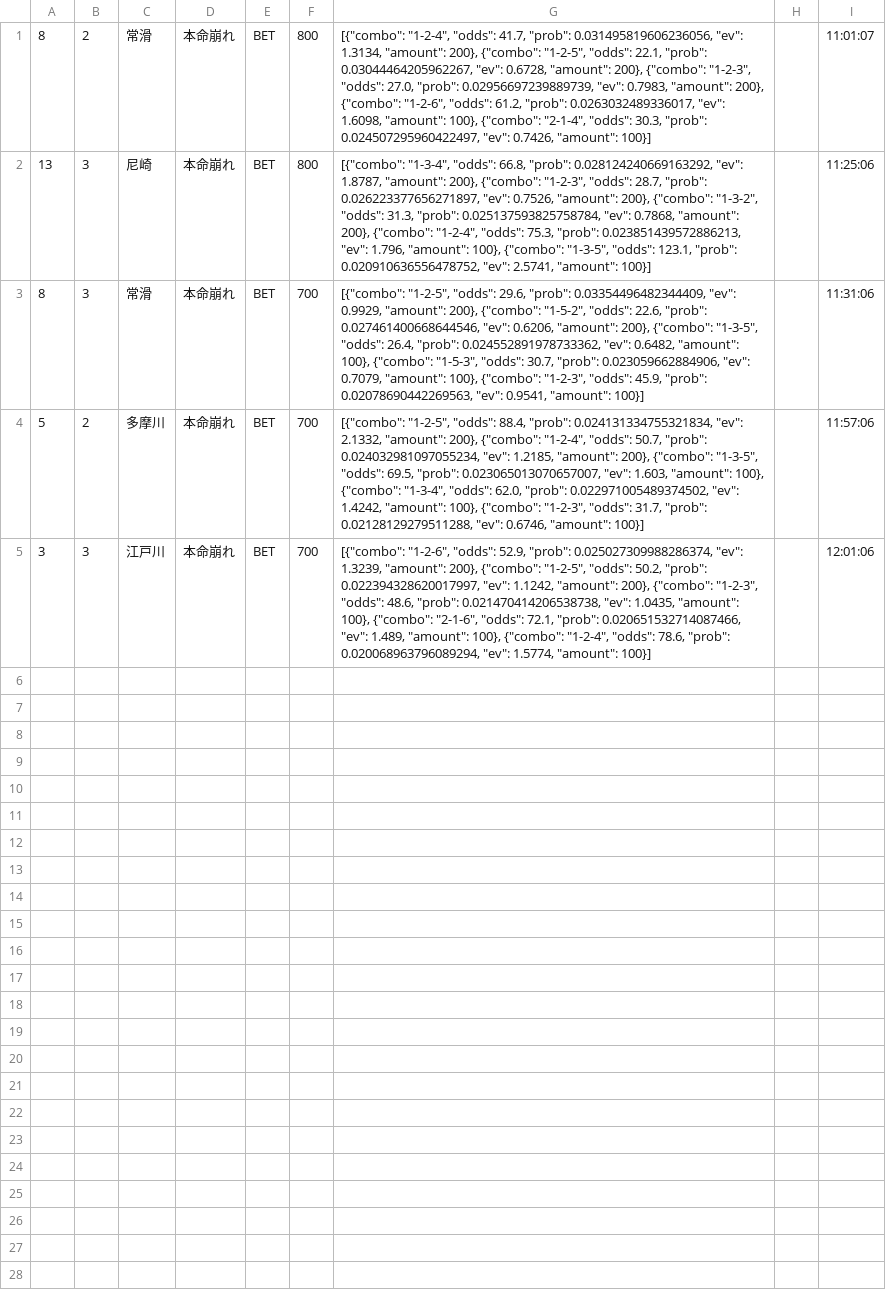
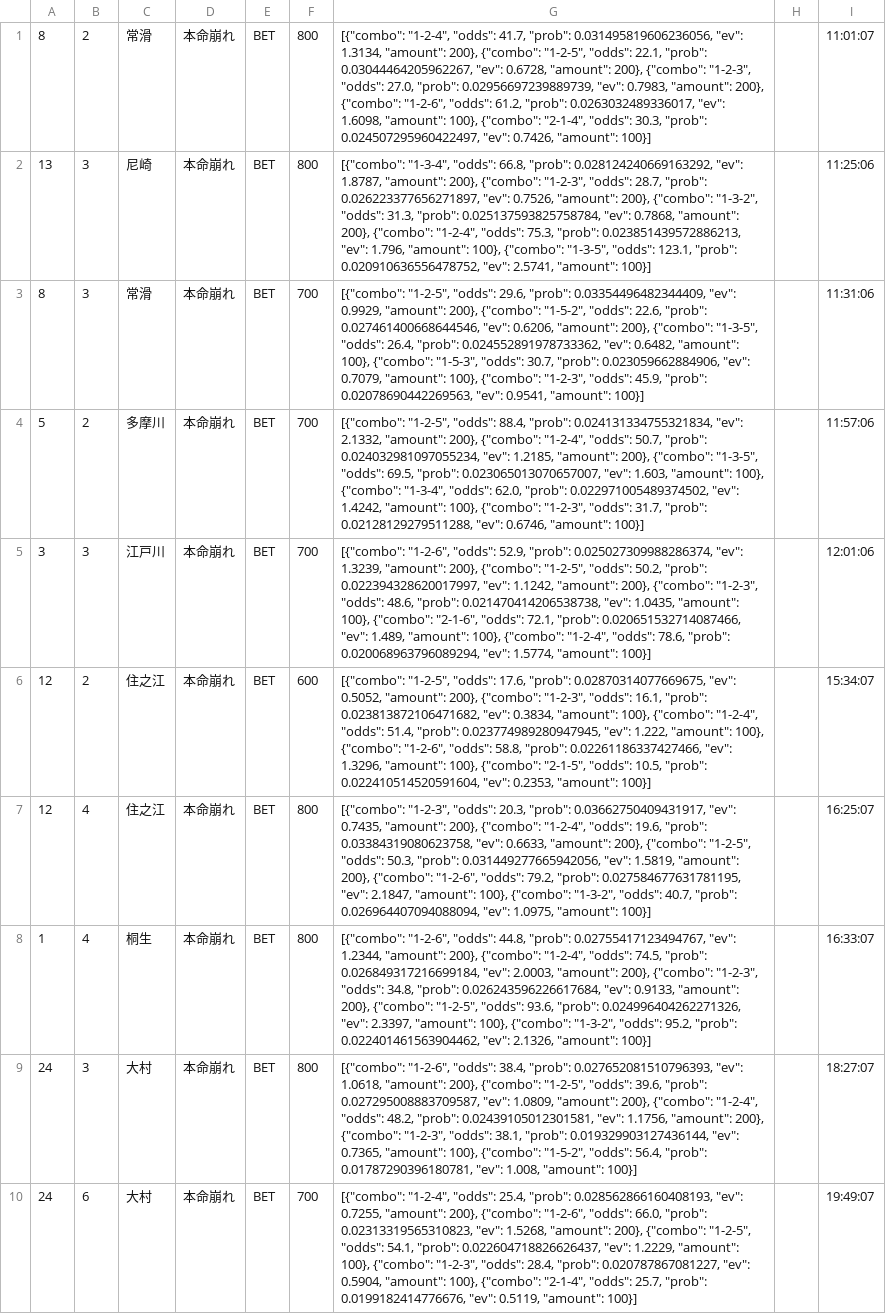
Before and after one commit to exnull0511-create/boatrace_ai, a CSV file: data/bets_20260715.csv, drawn as a sheet.

Commit message:
data: 20260715 afternoon

```diff
--- a/data/bets_20260715.csv
+++ b/data/bets_20260715.csv
@@ -5 +5,6 @@
 3,3,江戸川,本命崩れ,BET,700,"[{""combo"": ""1-2-6"", ""odds"": 52.9, ""prob"": 0.025027309988286374, ""ev"": 1.3239, ""amount"": 200}, {""combo"": ""1-2-5"", ""odds"": 50.2, ""prob"": 0.022394328620017997, ""ev"": 1.1242, ""amount"": 200}, {""combo"": ""1-2-3"", ""odds"": 48.6, ""prob"": 0.021470414206538738, ""ev"": 1.0435, ""amount"": 100}, {""combo"": ""2-1-6"", ""odds"": 72.1, ""prob"": 0.020651532714087466, ""ev"": 1.489, ""amount"": 100}, {""combo"": ""1-2-4"", ""odds"": 78.6, ""prob"": 0.020068963796089294, ""ev"": 1.5774, ""amount"": 100}]",,12:01:06
+12,2,住之江,本命崩れ,BET,600,"[{""combo"": ""1-2-5"", ""odds"": 17.6, ""prob"": 0.02870314077669675, ""ev"": 0.5052, ""amount"": 200}, {""combo"": ""1-2-3"", ""odds"": 16.1, ""prob"": 0.023813872106471682, ""ev"": 0.3834, ""amount"": 100}, {""combo"": ""1-2-4"", ""odds"": 51.4, ""prob"": 0.023774989280947945, ""ev"": 1.222, ""amount"": 100}, {""combo"": ""1-2-6"", ""odds"": 58.8, ""prob"": 0.02261186337427466, ""ev"": 1.3296, ""amount"": 100}, {""combo"": ""2-1-5"", ""odds"": 10.5, ""prob"": 0.022410514520591604, ""ev"": 0.2353, ""amount"": 100}]",,15:34:07
+12,4,住之江,本命崩れ,BET,800,"[{""combo"": ""1-2-3"", ""odds"": 20.3, ""prob"": 0.03662750409431917, ""ev"": 0.7435, ""amount"": 200}, {""combo"": ""1-2-4"", ""odds"": 19.6, ""prob"": 0.03384319080623758, ""ev"": 0.6633, ""amount"": 200}, {""combo"": ""1-2-5"", ""odds"": 50.3, ""prob"": 0.031449277665942056, ""ev"": 1.5819, ""amount"": 200}, {""combo"": ""1-2-6"", ""odds"": 79.2, ""prob"": 0.027584677631781195, ""ev"": 2.1847, ""amount"": 100}, {""combo"": ""1-3-2"", ""odds"": 40.7, ""prob"": 0.026964407094088094, ""ev"": 1.0975, ""amount"": 100}]",,16:25:07
+1,4,桐生,本命崩れ,BET,800,"[{""combo"": ""1-2-6"", ""odds"": 44.8, ""prob"": 0.02755417123494767, ""ev"": 1.2344, ""amount"": 200}, {""combo"": ""1-2-4"", ""odds"": 74.5, ""prob"": 0.026849317216699184, ""ev"": 2.0003, ""amount"": 200}, {""combo"": ""1-2-3"", ""odds"": 34.8, ""prob"": 0.026243596226617684, ""ev"": 0.9133, ""amount"": 200}, {""combo"": ""1-2-5"", ""odds"": 93.6, ""prob"": 0.024996404262271326, ""ev"": 2.3397, ""amount"": 100}, {""combo"": ""1-3-2"", ""odds"": 95.2, ""prob"": 0.022401461563904462, ""ev"": 2.1326, ""amount"": 100}]",,16:33:07
+24,3,大村,本命崩れ,BET,800,"[{""combo"": ""1-2-6"", ""odds"": 38.4, ""prob"": 0.027652081510796393, ""ev"": 1.0618, ""amount"": 200}, {""combo"": ""1-2-5"", ""odds"": 39.6, ""prob"": 0.027295008883709587, ""ev"": 1.0809, ""amount"": 200}, {""combo"": ""1-2-4"", ""odds"": 48.2, ""prob"": 0.02439105012301581, ""ev"": 1.1756, ""amount"": 200}, {""combo"": ""1-2-3"", ""odds"": 38.1, ""prob"": 0.019329903127436144, ""ev"": 0.7365, ""amount"": 100}, {""combo"": ""1-5-2"", ""odds"": 56.4, ""prob"": 0.01787290396180781, ""ev"": 1.008, ""amount"": 100}]",,18:27:07
+24,6,大村,本命崩れ,BET,700,"[{""combo"": ""1-2-4"", ""odds"": 25.4, ""prob"": 0.028562866160408193, ""ev"": 0.7255, ""amount"": 200}, {""combo"": ""1-2-6"", ""odds"": 66.0, ""prob"": 0.02313319565310823, ""ev"": 1.5268, ""amount"": 200}, {""combo"": ""1-2-5"", ""odds"": 54.1, ""prob"": 0.022604718826626437, ""ev"": 1.2229, ""amount"": 100}, {""combo"": ""1-2-3"", ""odds"": 28.4, ""prob"": 0.020787867081227, ""ev"": 0.5904, ""amount"": 100}, {""combo"": ""2-1-4"", ""odds"": 25.7, ""prob"": 0.0199182414776676, ""ev"": 0.5119, ""amount"": 100}]",,19:49:07
```
Also changed, not shown: 1 other file.
